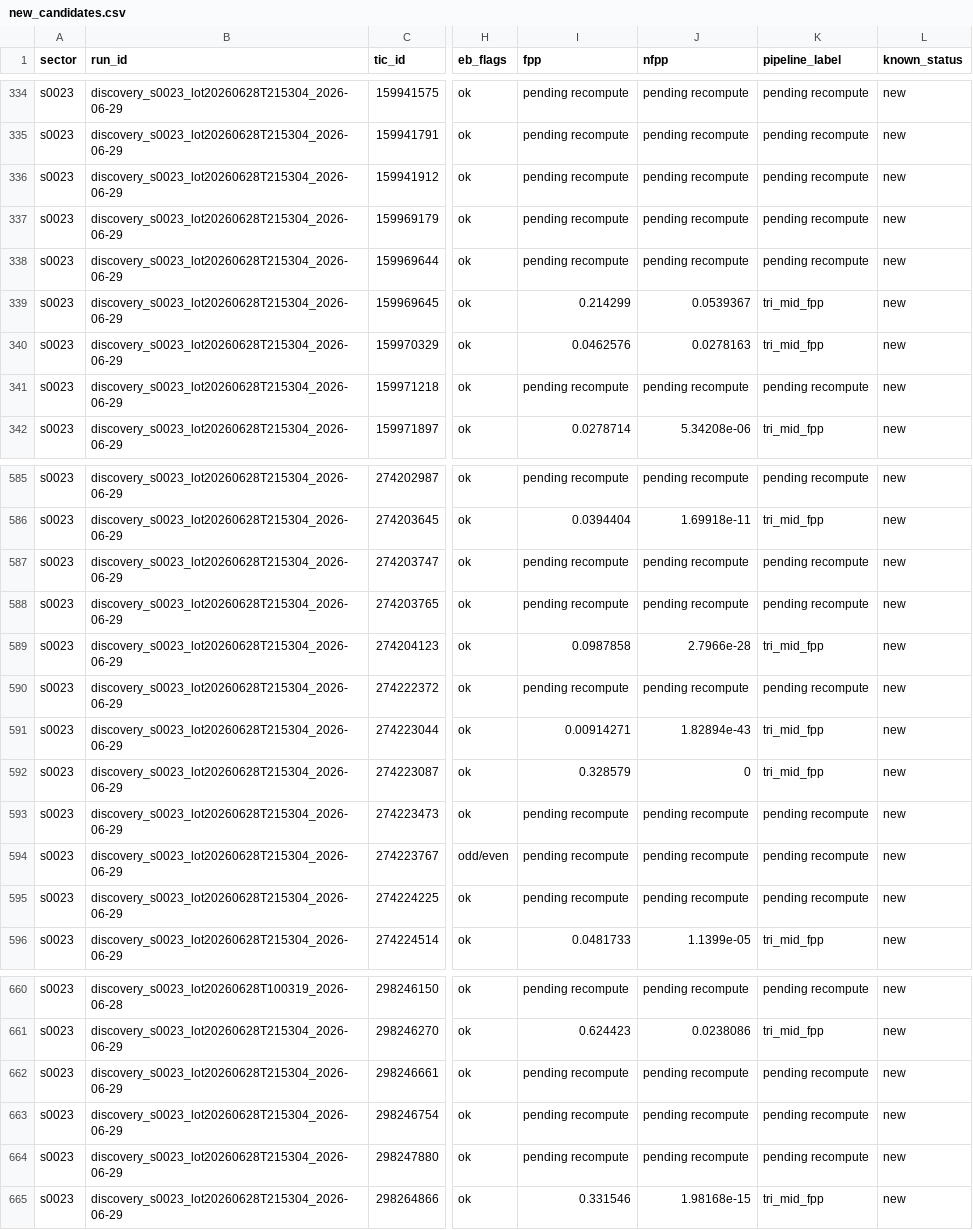
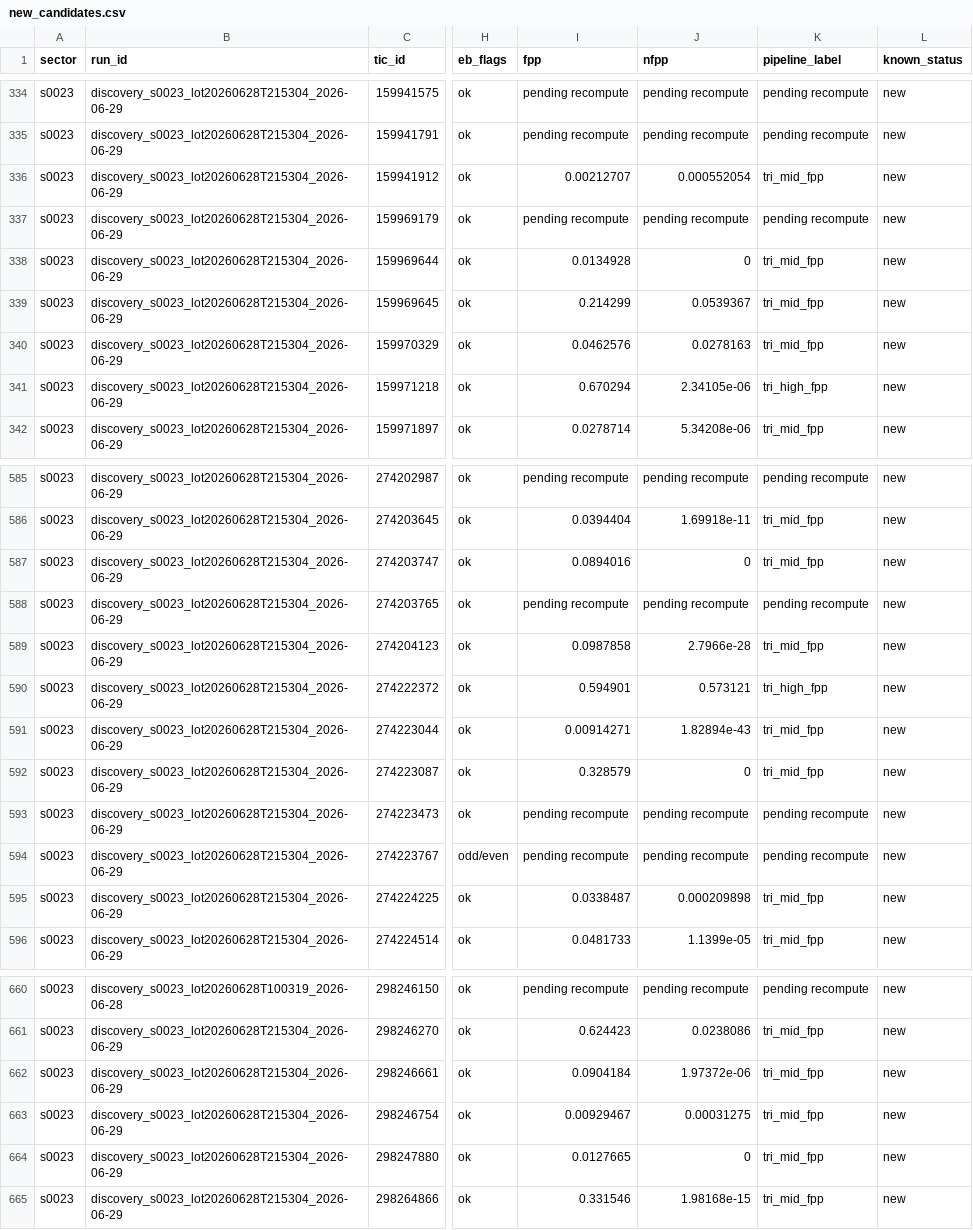
Before and after one commit to exonit-project/exonit-results, a CSV file: candidates/new_candidates.csv, drawn as a sheet; only a part is shown, gaps mark what is left out; the diff covers the shown part only; the diff names each change by its address in the sheet, - before the commit and + after, or states it on an @@ line.

```diff
--- a/candidates/new_candidates.csv
+++ b/candidates/new_candidates.csv
-I336 (fpp): pending recompute
+I336 (fpp): 0.00212707
-J336 (nfpp): pending recompute
+J336 (nfpp): 0.000552054
-K336 (pipeline_label): pending recompute
+K336 (pipeline_label): tri_mid_fpp
-I338 (fpp): pending recompute
+I338 (fpp): 0.0134928
-J338 (nfpp): pending recompute
+J338 (nfpp): 0
-K338 (pipeline_label): pending recompute
+K338 (pipeline_label): tri_mid_fpp
-I341 (fpp): pending recompute
+I341 (fpp): 0.670294
-J341 (nfpp): pending recompute
+J341 (nfpp): 2.34105e-06
-K341 (pipeline_label): pending recompute
+K341 (pipeline_label): tri_high_fpp
-I587 (fpp): pending recompute
+I587 (fpp): 0.0894016
-J587 (nfpp): pending recompute
+J587 (nfpp): 0
-K587 (pipeline_label): pending recompute
+K587 (pipeline_label): tri_mid_fpp
-I590 (fpp): pending recompute
+I590 (fpp): 0.594901
-J590 (nfpp): pending recompute
+J590 (nfpp): 0.573121
-K590 (pipeline_label): pending recompute
+K590 (pipeline_label): tri_high_fpp
-I595 (fpp): pending recompute
+I595 (fpp): 0.0338487
-J595 (nfpp): pending recompute
+J595 (nfpp): 0.000209898
-K595 (pipeline_label): pending recompute
+K595 (pipeline_label): tri_mid_fpp
-I662 (fpp): pending recompute
+I662 (fpp): 0.0904184
-J662 (nfpp): pending recompute
+J662 (nfpp): 1.97372e-06
-K662:K664 (pipeline_label): pending recompute
+K662:K664 (pipeline_label): tri_mid_fpp
-I663 (fpp): pending recompute
+I663 (fpp): 0.00929467
-J663 (nfpp): pending recompute
+J663 (nfpp): 0.00031275
-I664 (fpp): pending recompute
+I664 (fpp): 0.0127665
-J664 (nfpp): pending recompute
+J664 (nfpp): 0
```
Also changed, not shown: 108 edited cells elsewhere in this file, candidates/strong_candidates.csv, 11 other files.
